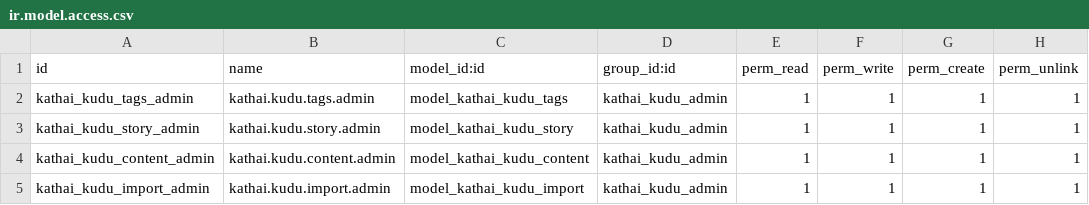
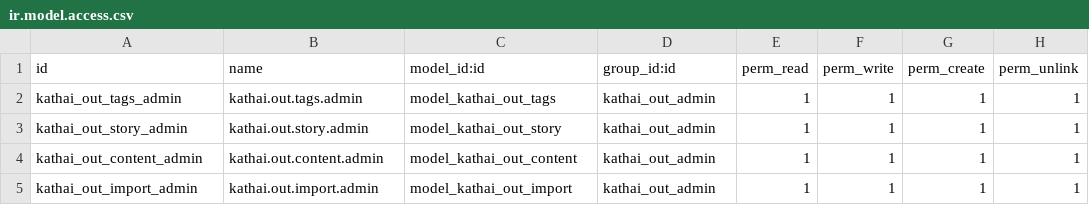
Before and after one commit to Ranilvannan/kathai_out, a CSV file: security/ir.model.access.csv, drawn as a sheet.

```diff
--- a/security/ir.model.access.csv
+++ b/security/ir.model.access.csv
@@ -1,5 +1,5 @@
 id,name,model_id:id,group_id:id,perm_read,perm_write,perm_create,perm_unlink
-kathai_kudu_tags_admin,kathai.kudu.tags.admin,model_kathai_kudu_tags,kathai_kudu_admin,1,1,1,1
-kathai_kudu_story_admin,kathai.kudu.story.admin,model_kathai_kudu_story,kathai_kudu_admin,1,1,1,1
-kathai_kudu_content_admin,kathai.kudu.content.admin,model_kathai_kudu_content,kathai_kudu_admin,1,1,1,1
-kathai_kudu_import_admin,kathai.kudu.import.admin,model_kathai_kudu_import,kathai_kudu_admin,1,1,1,1
+kathai_out_tags_admin,kathai.out.tags.admin,model_kathai_out_tags,kathai_out_admin,1,1,1,1
+kathai_out_story_admin,kathai.out.story.admin,model_kathai_out_story,kathai_out_admin,1,1,1,1
+kathai_out_content_admin,kathai.out.content.admin,model_kathai_out_content,kathai_out_admin,1,1,1,1
+kathai_out_import_admin,kathai.out.import.admin,model_kathai_out_import,kathai_out_admin,1,1,1,1
```
Also changed, not shown: 9 other files.
